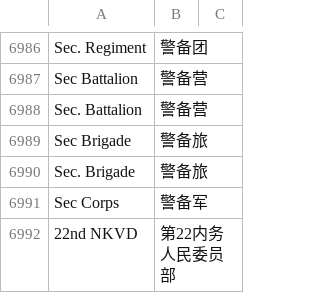
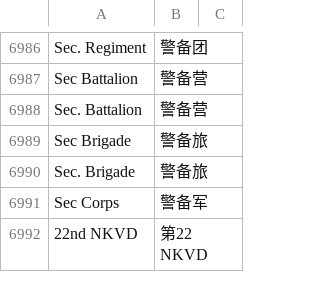
Before and after one commit to MaplumeX/wite2-chinese-patch, a TSV file: wite2_zh.tsv, drawn as a sheet; only a part is shown, gaps mark what is left out.

Commit message:
Keep NKVD as an abbreviation in unit names
22nd NKVD read 第22内务人民委员部. NKVD is as familiar an abbreviation
to a wargamer as SS or LW, and the unit name is a designation rather
than prose, so it stays:

  22nd NKVD  ->  第22 NKVD

Regression cases 66 -> 67.

```diff
--- a/wite2_zh.tsv
+++ b/wite2_zh.tsv
@@ -6991,2 +6991,2 @@ Sec. Brigade	警备旅
 Sec Corps	警备军
-22nd NKVD	第22内务人民委员部
+22nd NKVD	第22 NKVD
```
Also changed, not shown: 2 other files.
